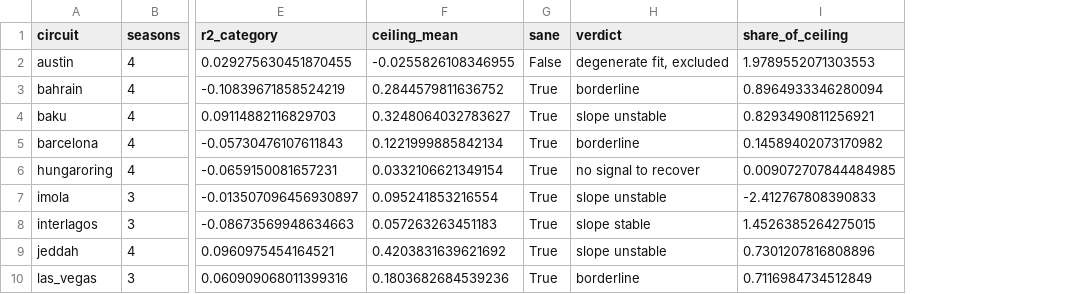
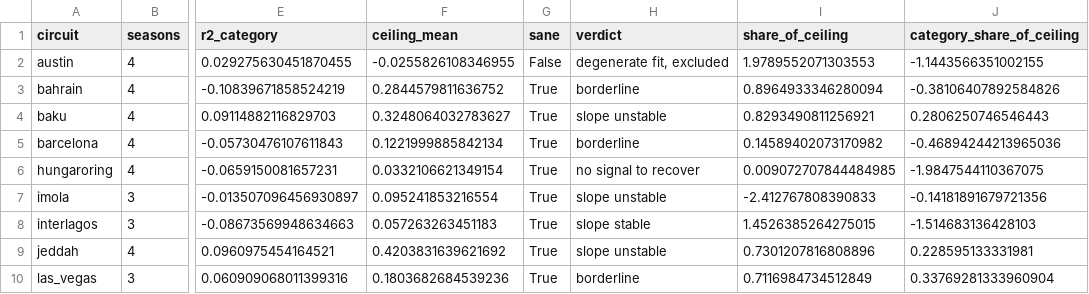
Before and after one commit to mohammedmedjadj/Motorsport-Strategy-Lab, a CSV file: data/derived/f1/transfer_baselines.csv, drawn as a sheet; only a part is shown, gaps mark what is left out; the diff names each change by its address in the sheet, - before the commit and + after, or states it on an @@ line.

Commit message:
Align titles, abstract, figures and conclusion with the new analyses
- Result 1 retitled to the signal limit; category slope's share of the
  ceiling and its paired difference reported; trim sensitivity stated
  as several-fold.
- Result 2 retitled: both terms set the regime, the stop cost ranks it
  best alone; bootstrap intervals on both AUC differences; framed as the
  endurance planning model on this sample.
- One-stop residual reported as +1 to +4 by horizon, not established for
  the whole field at fifteen laps; implied slope ratio with race-clustered
  intervals and a cautious reading.
- Result 4 conclusion and Section 8 aligned with its title.
- Figure titles for Results 1 and 2 rewritten.

```diff
--- a/data/derived/f1/transfer_baselines.csv
+++ b/data/derived/f1/transfer_baselines.csv
+column J (category_share_of_ceiling), rows 2-10: -1.1443566351002155 | -0.38106407892584826 | 0.2806250746546443 | -0.46894244213965036 | -1.9847544110367075 | -0.14181891679721356 | -1.514683136428103 | 0.228595133331981 | 0.33769281333960904
```
Also changed, not shown: 20 other files.
